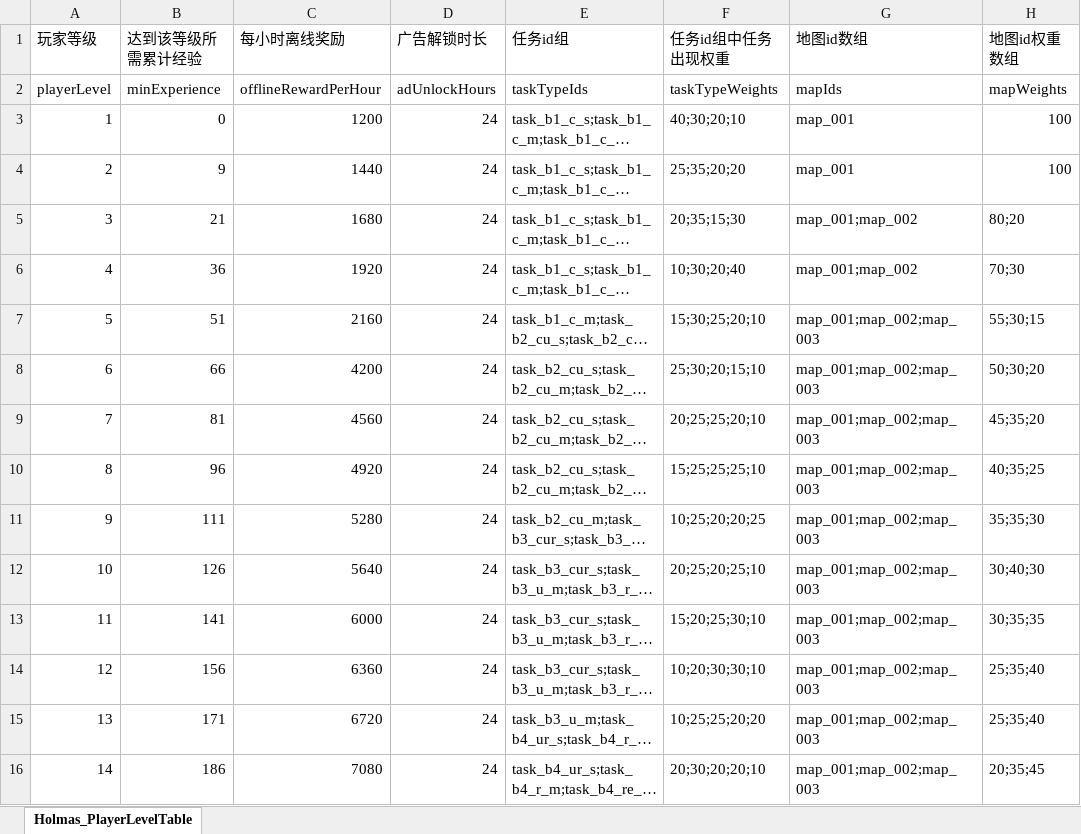
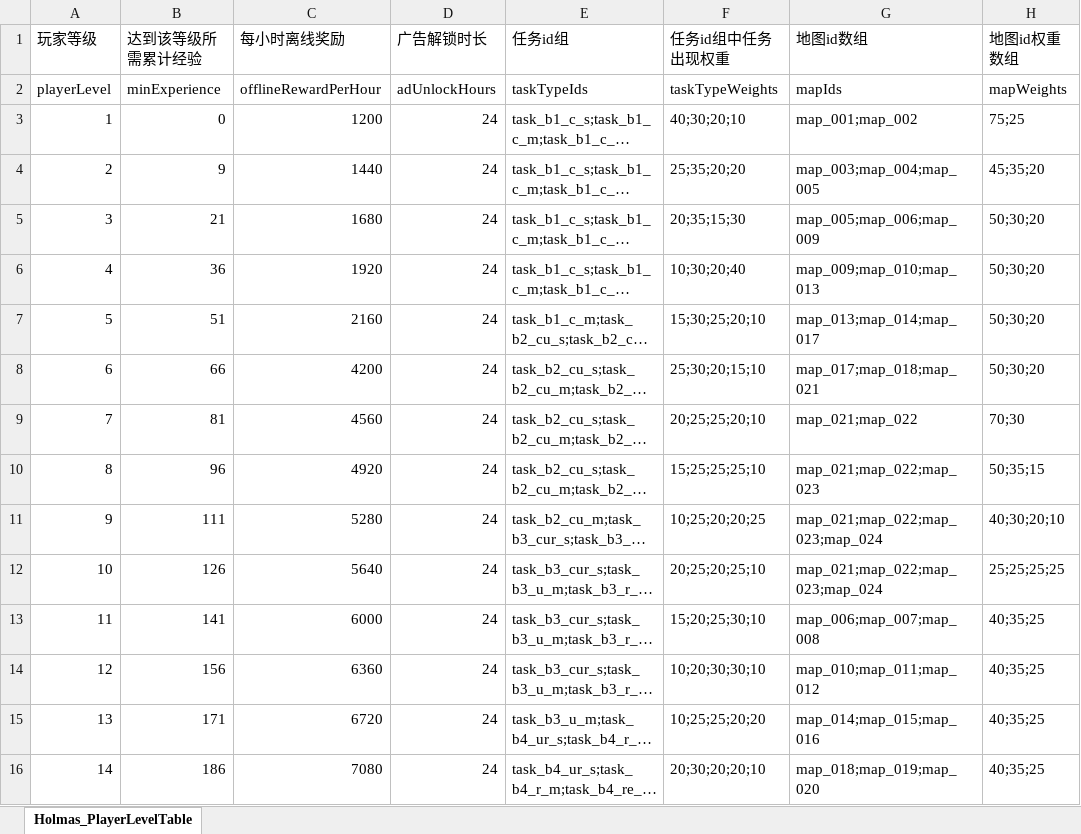
Before and after one commit to wx383847364/Holmas, an Excel workbook: Assets/Config/Holmas_PlayerLevelTable.xlsx, sheet Holmas_PlayerLevelTable, drawn as a sheet; only a part is shown; long unchanged cells end in …; values as stored, in another font and other column widths than the file's, no borders; the diff covers the shown part only; the diff names each change by its address in the sheet, - before the commit and + after, or states it on an @@ line.

Commit message:
[41000005] 配置：接入正式地图梯度并补未引用地图告警
- 更新 PlayerLevel 地图池，正式接入 map_001-map_024 的等级梯度
- 重新导出 holmas_core_config.json / holmas_core_config.bytes
- Python 与 Editor 导表器新增未被任何 PlayerLevel 引用地图 warning
- 补导表与导出回归测试，校验新地图可达

```diff
--- a/Assets/Config/Holmas_PlayerLevelTable.xlsx (sheet Holmas_PlayerLevelTable)
+++ b/Assets/Config/Holmas_PlayerLevelTable.xlsx (sheet Holmas_PlayerLevelTable)
-G3 (地图id数组): map_001
+G3 (地图id数组): map_001;map_002
-H3 (地图id权重数组): 100
+H3 (地图id权重数组): 75;25
-G4 (地图id数组): map_001
+G4 (地图id数组): map_003;map_004;map_005
-H4 (地图id权重数组): 100
+H4 (地图id权重数组): 45;35;20
-G5 (地图id数组): map_001;map_002
+G5 (地图id数组): map_005;map_006;map_009
-H5 (地图id权重数组): 80;20
+H5 (地图id权重数组): 50;30;20
-G6 (地图id数组): map_001;map_002
+G6 (地图id数组): map_009;map_010;map_013
-H6 (地图id权重数组): 70;30
+H6 (地图id权重数组): 50;30;20
-G7 (地图id数组): map_001;map_002;map_003
+G7 (地图id数组): map_013;map_014;map_017
-H7 (地图id权重数组): 55;30;15
+H7 (地图id权重数组): 50;30;20
-G8 (地图id数组): map_001;map_002;map_003
+G8 (地图id数组): map_017;map_018;map_021
-G9 (地图id数组): map_001;map_002;map_003
+G9 (地图id数组): map_021;map_022
-H9 (地图id权重数组): 45;35;20
+H9 (地图id权重数组): 70;30
-G10 (地图id数组): map_001;map_002;map_003
+G10 (地图id数组): map_021;map_022;map_023
-H10 (地图id权重数组): 40;35;25
+H10 (地图id权重数组): 50;35;15
-G11:G12 (地图id数组): map_001;map_002;map_003
+G11:G12 (地图id数组): map_021;map_022;map_023;map_024
-H11 (地图id权重数组): 35;35;30
+H11 (地图id权重数组): 40;30;20;10
-H12 (地图id权重数组): 30;40;30
+H12 (地图id权重数组): 25;25;25;25
-G13 (地图id数组): map_001;map_002;map_003
+G13 (地图id数组): map_006;map_007;map_008
-H13 (地图id权重数组): 30;35;35
+H13 (地图id权重数组): 40;35;25
-G14 (地图id数组): map_001;map_002;map_003
+G14 (地图id数组): map_010;map_011;map_012
-H14:H15 (地图id权重数组): 25;35;40
+H14:H15 (地图id权重数组): 40;35;25
-G15 (地图id数组): map_001;map_002;map_003
+G15 (地图id数组): map_014;map_015;map_016
-G16 (地图id数组): map_001;map_002;map_003
+G16 (地图id数组): map_018;map_019;map_020
-H16 (地图id权重数组): 20;35;45
+H16 (地图id权重数组): 40;35;25
```
Also changed, not shown: 172 edited cells elsewhere in this sheet, 11 other files.
